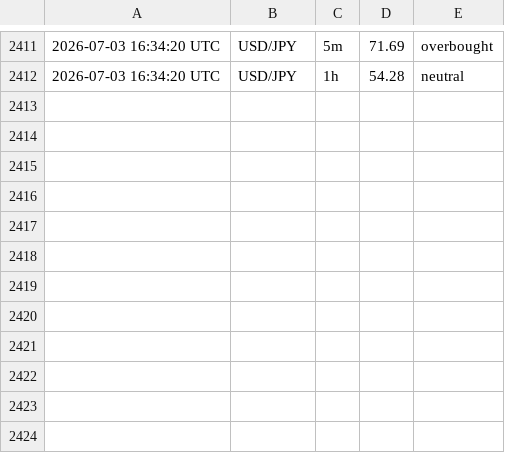
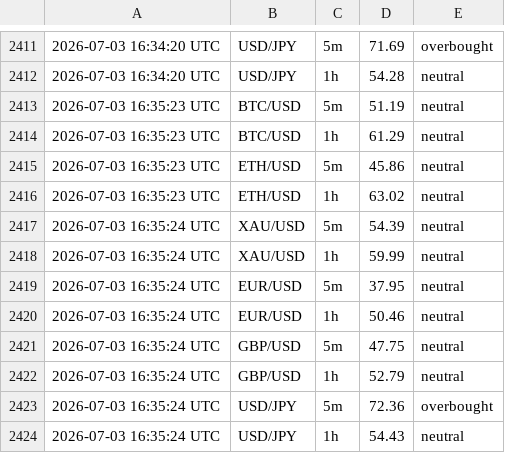
Before and after one commit to 63notty/RSI-Alerts, a CSV file: rsi_log.csv, drawn as a sheet; only a part is shown, gaps mark what is left out; the diff names each change by its address in the sheet, - before the commit and + after, or states it on an @@ line.

```diff
--- a/rsi_log.csv
+++ b/rsi_log.csv
+row 2413: 2026-07-03 16:35:23 UTC | BTC/USD | 5m | 51.19 | neutral
+row 2414: 2026-07-03 16:35:23 UTC | BTC/USD | 1h | 61.29 | neutral
+row 2415: 2026-07-03 16:35:23 UTC | ETH/USD | 5m | 45.86 | neutral
+row 2416: 2026-07-03 16:35:23 UTC | ETH/USD | 1h | 63.02 | neutral
+row 2417: 2026-07-03 16:35:24 UTC | XAU/USD | 5m | 54.39 | neutral
+row 2418: 2026-07-03 16:35:24 UTC | XAU/USD | 1h | 59.99 | neutral
+row 2419: 2026-07-03 16:35:24 UTC | EUR/USD | 5m | 37.95 | neutral
+row 2420: 2026-07-03 16:35:24 UTC | EUR/USD | 1h | 50.46 | neutral
+row 2421: 2026-07-03 16:35:24 UTC | GBP/USD | 5m | 47.75 | neutral
+row 2422: 2026-07-03 16:35:24 UTC | GBP/USD | 1h | 52.79 | neutral
+row 2423: 2026-07-03 16:35:24 UTC | USD/JPY | 5m | 72.36 | overbought
+row 2424: 2026-07-03 16:35:24 UTC | USD/JPY | 1h | 54.43 | neutral
```
